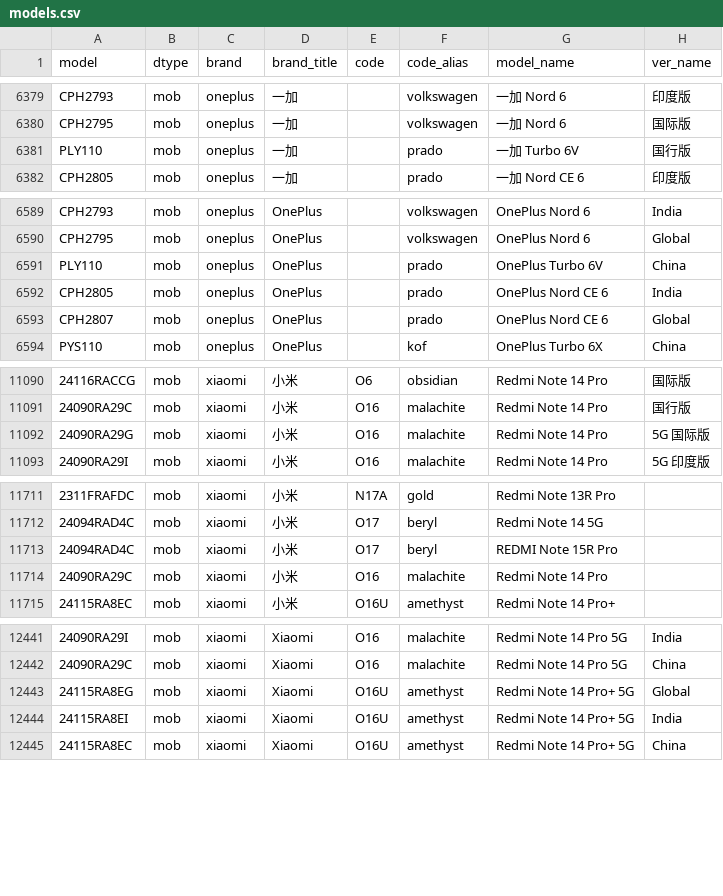
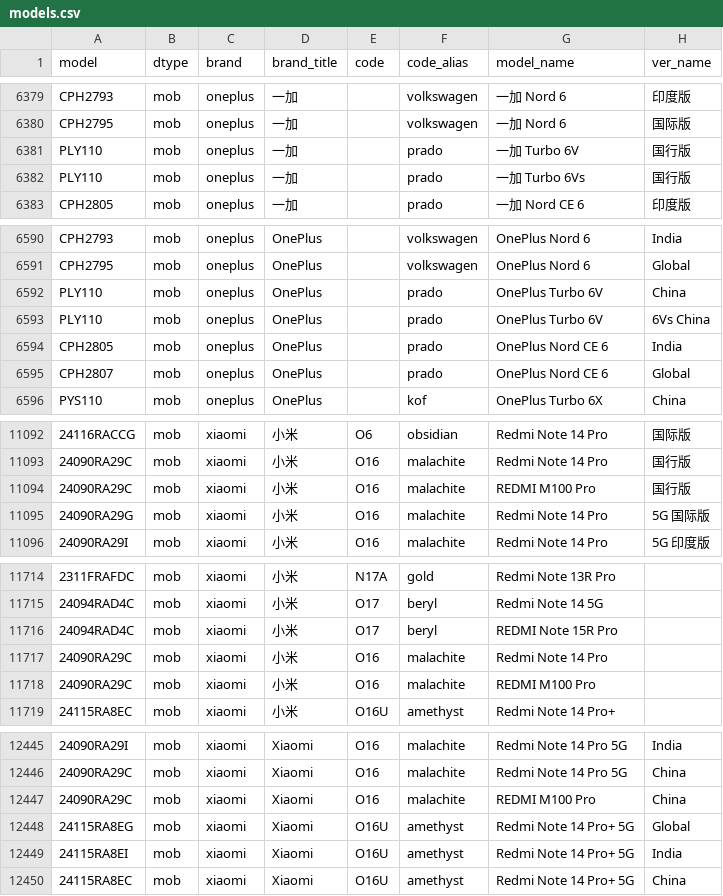
Before and after one commit to YuleBest/MobileModels-csv, a CSV file: models.csv, drawn as a sheet; only a part is shown, gaps mark what is left out; the diff names each change by its address in the sheet, - before the commit and + after, or states it on an @@ line.

```diff
--- a/models.csv
+++ b/models.csv
+row 6382: PLY110 | mob | oneplus | 一加 |  | prado | 一加 Turbo 6Vs | 国行版
+row 6593: PLY110 | mob | oneplus | OnePlus |  | prado | OnePlus Turbo 6V | 6Vs China
+row 11094: 24090RA29C | mob | xiaomi | 小米 | O16 | malachite | REDMI M100 Pro | 国行版
+row 11718: 24090RA29C | mob | xiaomi | 小米 | O16 | malachite | REDMI M100 Pro
+row 12447: 24090RA29C | mob | xiaomi | Xiaomi | O16 | malachite | REDMI M100 Pro | China
```
Also changed, not shown: 1 other file.
